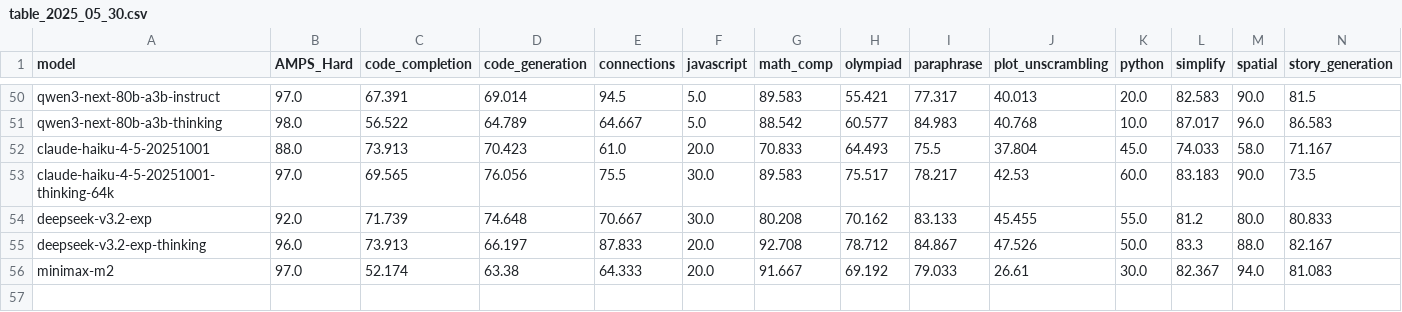
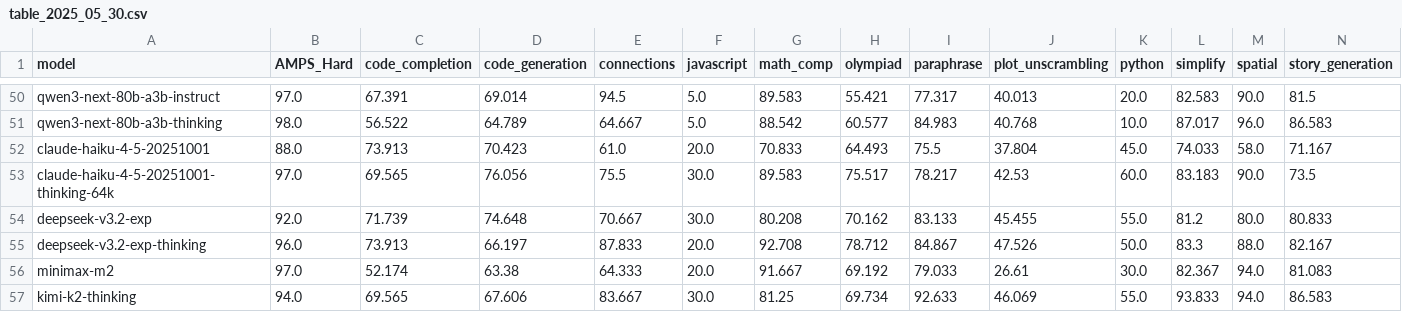
Before and after one commit to LiveBench/livebench.github.io, a CSV file: table_2025_05_30.csv, drawn as a sheet; only a part is shown, gaps mark what is left out; rows hold the shown columns only; the diff names each change by its address in the sheet, - before the commit and + after, or states it on an @@ line.

```diff
--- a/table_2025_05_30.csv
+++ b/table_2025_05_30.csv
+row 57: kimi-k2-thinking | 94.0 | 69.565 | 67.606 | 83.667 | 30.0 | 81.25 | 69.734 | 92.633 | 46.069 | 55.0 | 93.833 | 94.0 | 86.583
```
Also changed, not shown: 7 other files.
